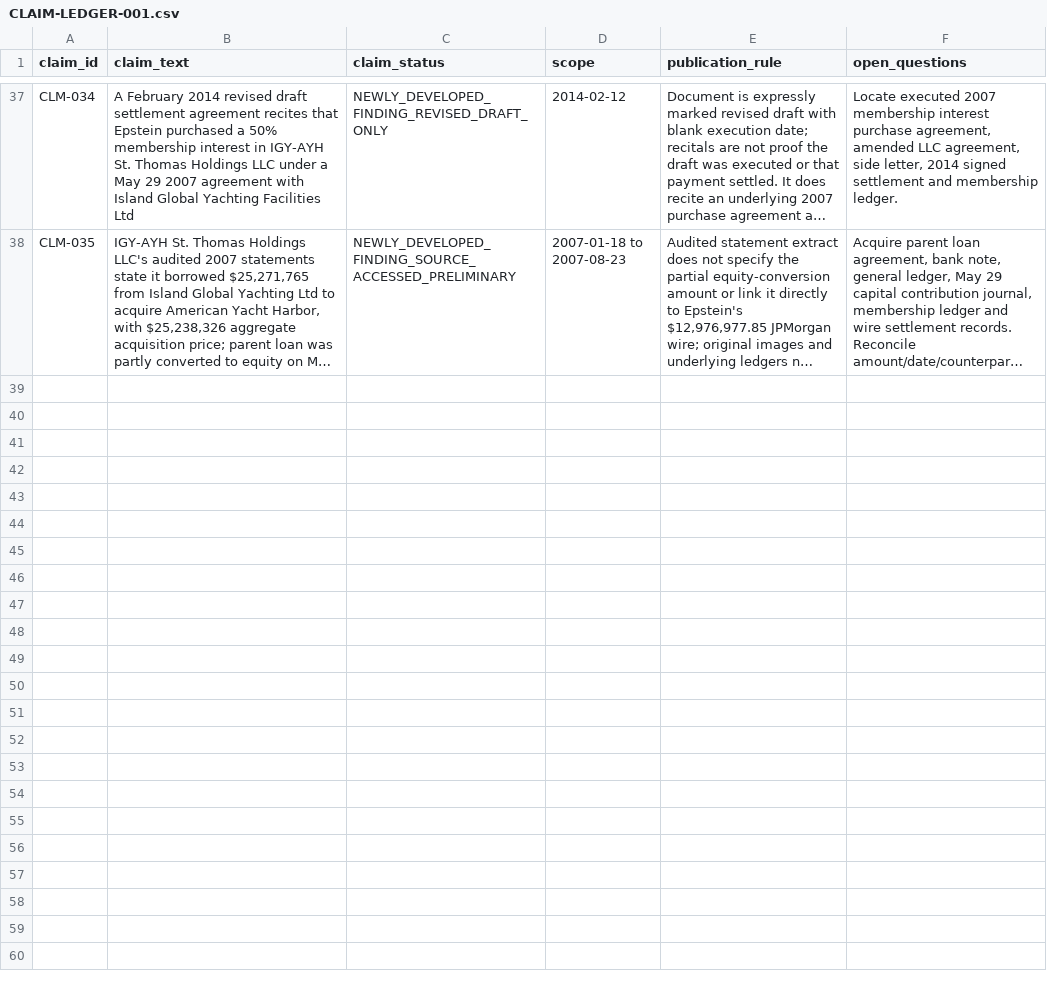
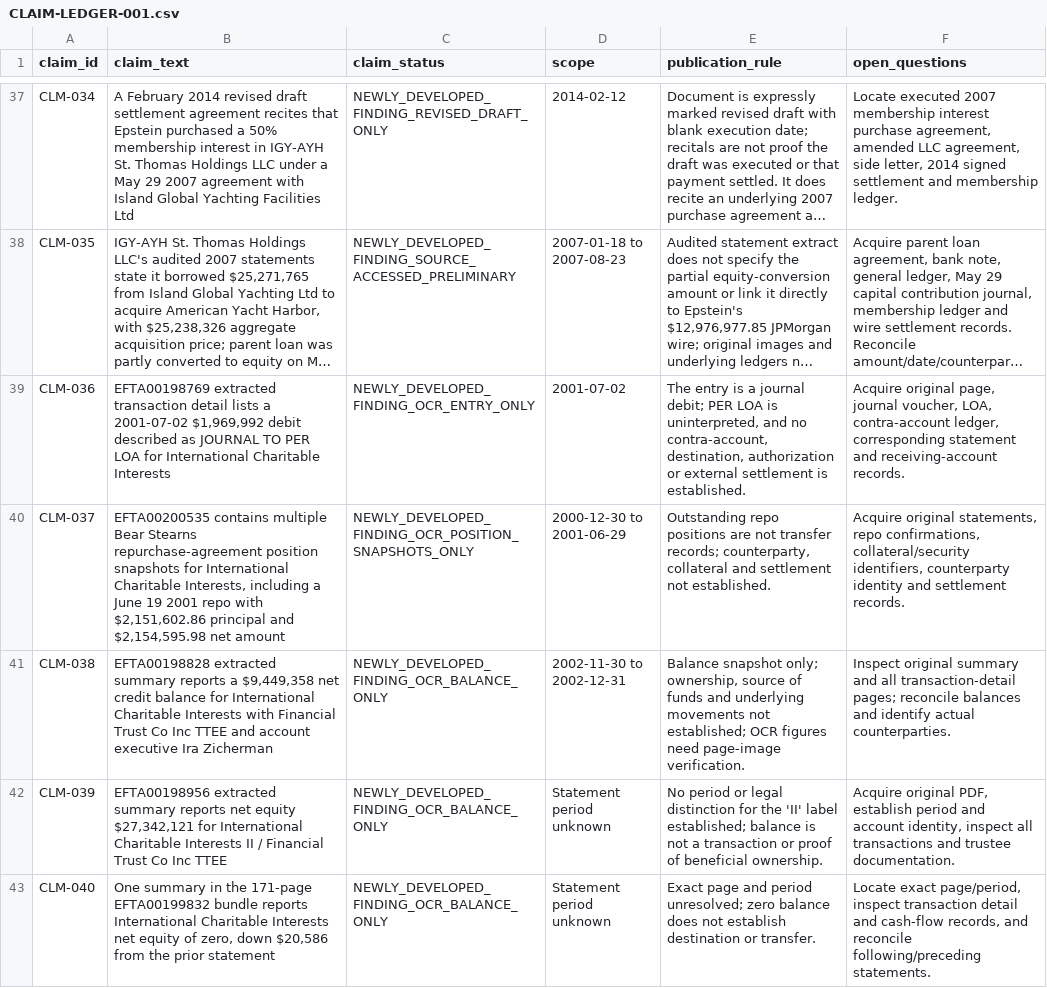
Before and after one commit to Evank253/Epstein-files-full-timeline-from-1980-to-current-2026, a CSV file: research/CLAIM-LEDGER-001.csv, drawn as a sheet; only a part is shown, gaps mark what is left out; long unchanged cells end in …; the diff names each change by its address in the sheet, - before the commit and + after, or states it on an @@ line.

Commit message:
Add account journal, repo position and balance claims

```diff
--- a/research/CLAIM-LEDGER-001.csv
+++ b/research/CLAIM-LEDGER-001.csv
+row 39: CLM-036 | EFTA00198769 extracted transaction detail lists a 2001-07-02 $1,969,992 debit described as JOURNAL TO PER LOA for International Charitable Interests | NEWLY_DEVELOPED_FINDING_OCR_ENTRY_ONLY | 2001-07-02 | The entry is a journal debit; PER LOA is uninterpreted, and no contra-account, destination, authorization or external settlement is established. | Acquire original page, journal voucher, LOA, contra-account ledger, corresponding statement and receiving-account records.
+row 40: CLM-037 | EFTA00200535 contains multiple Bear Stearns repurchase-agreement position snapshots for International Charitable Interests, including a June 19 2001 repo with $2,151,602.86 principal and $2,154,595.98 net amount | NEWLY_DEVELOPED_FINDING_OCR_POSITION_SNAPSHOTS_ONLY | 2000-12-30 to 2001-06-29 | Outstanding repo positions are not transfer records; counterparty, collateral and settlement not established. | Acquire original statements, repo confirmations, collateral/security identifiers, counterparty identity and settlement records.
+row 41: CLM-038 | EFTA00198828 extracted summary reports a $9,449,358 net credit balance for International Charitable Interests with Financial Trust Co Inc TTEE and account executive Ira Zicherman | NEWLY_DEVELOPED_FINDING_OCR_BALANCE_ONLY | 2002-11-30 to 2002-12-31 | Balance snapshot only; ownership, source of funds and underlying movements not established; OCR figures need page-image verification. | Inspect original summary and all transaction-detail pages; reconcile balances and identify actual counterparties.
+row 42: CLM-039 | EFTA00198956 extracted summary reports net equity $27,342,121 for International Charitable Interests II / Financial Trust Co Inc TTEE | NEWLY_DEVELOPED_FINDING_OCR_BALANCE_ONLY | Statement period unknown | No period or legal distinction for the 'II' label established; balance is not a transaction or proof of beneficial ownership. | Acquire original PDF, establish period and account identity, inspect all transactions and trustee documentation.
+row 43: CLM-040 | One summary in the 171-page EFTA00199832 bundle reports International Charitable Interests net equity of zero, down $20,586 from the prior statement | NEWLY_DEVELOPED_FINDING_OCR_BALANCE_ONLY | Statement period unknown | Exact page and period unresolved; zero balance does not establish destination or transfer. | Locate exact page/period, inspect transaction detail and cash-flow records, and reconcile following/preceding statements.
```
